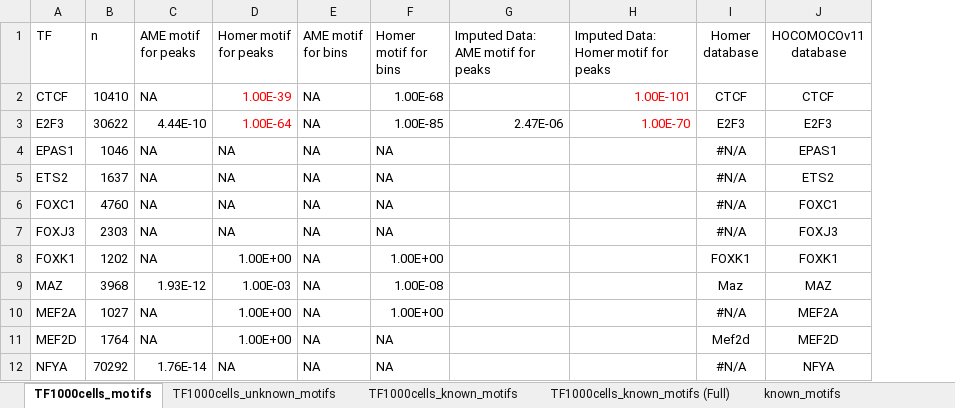
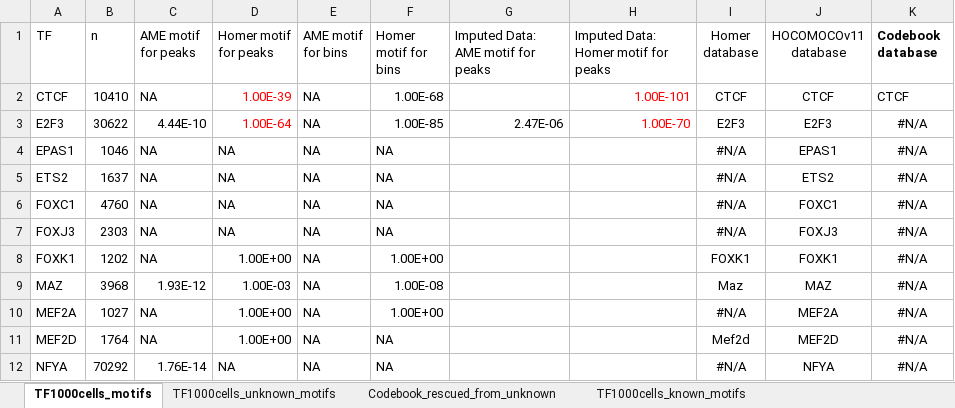
Before and after one commit to Gimmick12-DYY/XuLab-Computations, an Excel workbook: motif_analysis/TF1000cells_motifs.xlsx, sheet TF1000cells_motifs, drawn as a sheet; only a part is shown; values as stored, in another font and other column widths than the file's, no borders; the diff names each change by its address in the sheet, - before the commit and + after, or states it on an @@ line.

Commit message:
Change- known motifs updated based on Codebook (11 unknowns -> knowns)

```diff
--- a/motif_analysis/TF1000cells_motifs.xlsx (sheet TF1000cells_motifs)
+++ b/motif_analysis/TF1000cells_motifs.xlsx (sheet TF1000cells_motifs)
+sheet tab: Codebook_rescued_from_unknown
+column K (Codebook database), rows 2-12: CTCF | #N/A | #N/A | #N/A | #N/A | #N/A | #N/A | #N/A | #N/A | #N/A | #N/A
```
Also changed, not shown: sheet known_motifs, sheet TF1000cells_unknown_motifs, sheet TF1000cells_known_motifs (Full), sheet TF1000cells_known_motifs, 4 other files.
